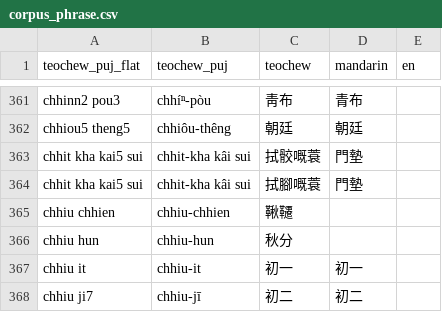
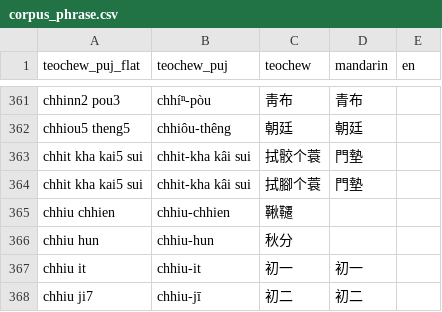
Before and after one commit to hokkien-writing/teochew-lexicon, a CSV file: corpus_phrase.csv, drawn as a sheet; only a part is shown, gaps mark what is left out.

Commit message:
Fix 拭骹个蓑

```diff
--- a/corpus_phrase.csv
+++ b/corpus_phrase.csv
@@ -362,4 +362,4 @@ chhinn2 pou3,chhíⁿ-pòu,靑布,青布,
 chhiou5 theng5,chhiôu-thêng,朝廷,朝廷,
-chhit kha kai5 sui,chhit-kha kâi sui,拭骹嘅蓑,門墊,
-chhit kha kai5 sui,chhit-kha kâi sui,拭腳嘅蓑,門墊,
+chhit kha kai5 sui,chhit-kha kâi sui,拭骹个蓑,門墊,
+chhit kha kai5 sui,chhit-kha kâi sui,拭腳个蓑,門墊,
 chhiu chhien,chhiu-chhien,鞦韆,,
```
Also changed, not shown: 1 other file.
